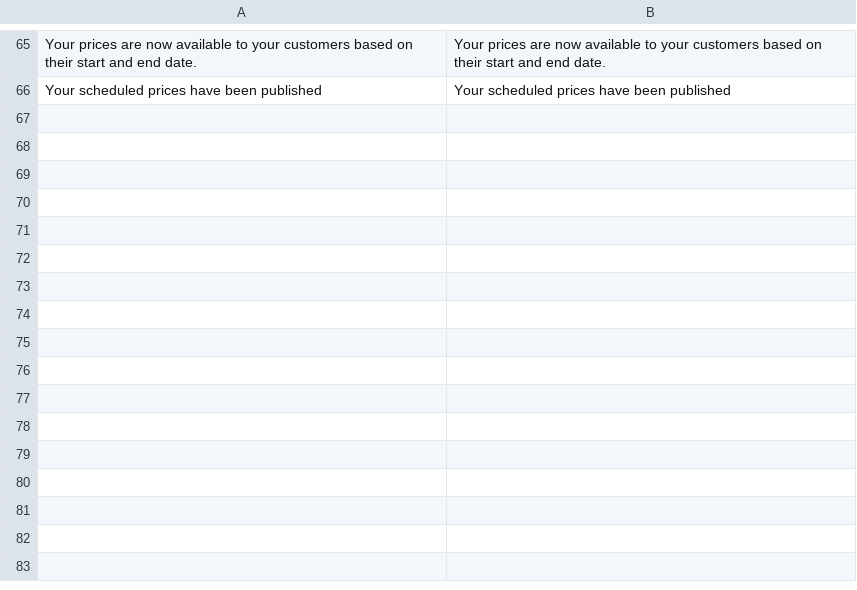
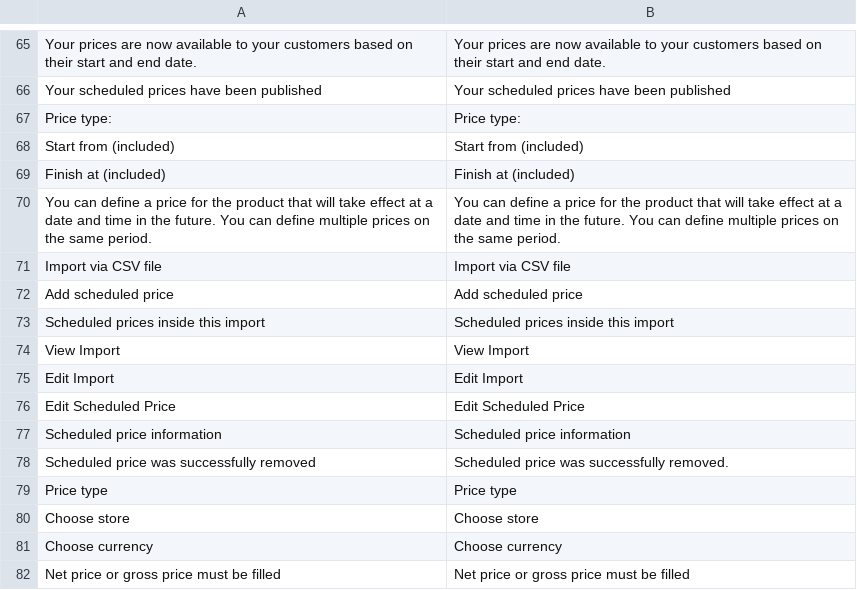
Before and after one commit to spryker/price-product-schedule-gui, a CSV file: data/translation/Zed/en_US.csv, drawn as a sheet; only a part is shown, gaps mark what is left out; the diff names each change by its address in the sheet, - before the commit and + after, or states it on an @@ line.

```diff
--- a/data/translation/Zed/en_US.csv
+++ b/data/translation/Zed/en_US.csv
+row 67: Price type: | Price type:
+row 68: Start from (included) | Start from (included)
+row 69: Finish at (included) | Finish at (included)
+row 70: You can define a price for the product that will take effect at a date and time in the future. You can define multiple prices on the same period. | You can define a price for the product that will take effect at a date and time in the future. You can define multiple prices on the same period.
+row 71: Import via CSV file | Import via CSV file
+row 72: Add scheduled price | Add scheduled price
+row 73: Scheduled prices inside this import | Scheduled prices inside this import
+row 74: View Import | View Import
+row 75: Edit Import | Edit Import
+row 76: Edit Scheduled Price | Edit Scheduled Price
+row 77: Scheduled price information | Scheduled price information
+row 78: Scheduled price was successfully removed | Scheduled price was successfully removed.
+row 79: Price type | Price type
+row 80: Choose store | Choose store
+row 81: Choose currency | Choose currency
+row 82: Net price or gross price must be filled | Net price or gross price must be filled
```
Also changed, not shown: data/translation/Zed/de_DE.csv.
